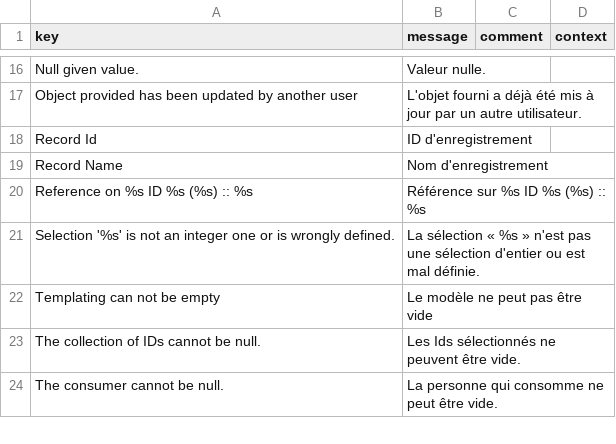
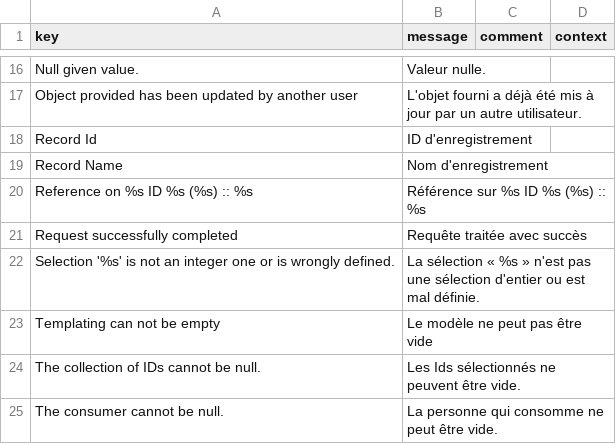
Before and after one commit to axelor/axelor-utils, a CSV file: src/main/resources/i18n/messages_fr.csv, drawn as a sheet; only a part is shown, gaps mark what is left out; the diff names each change by its address in the sheet, - before the commit and + after, or states it on an @@ line.

```diff
--- a/src/main/resources/i18n/messages_fr.csv
+++ b/src/main/resources/i18n/messages_fr.csv
+row 21: Request successfully completed | Requête traitée avec succès
```
Also changed, not shown: src/main/resources/i18n/messages.csv, src/main/resources/i18n/messages_en.csv, 16 other files.
